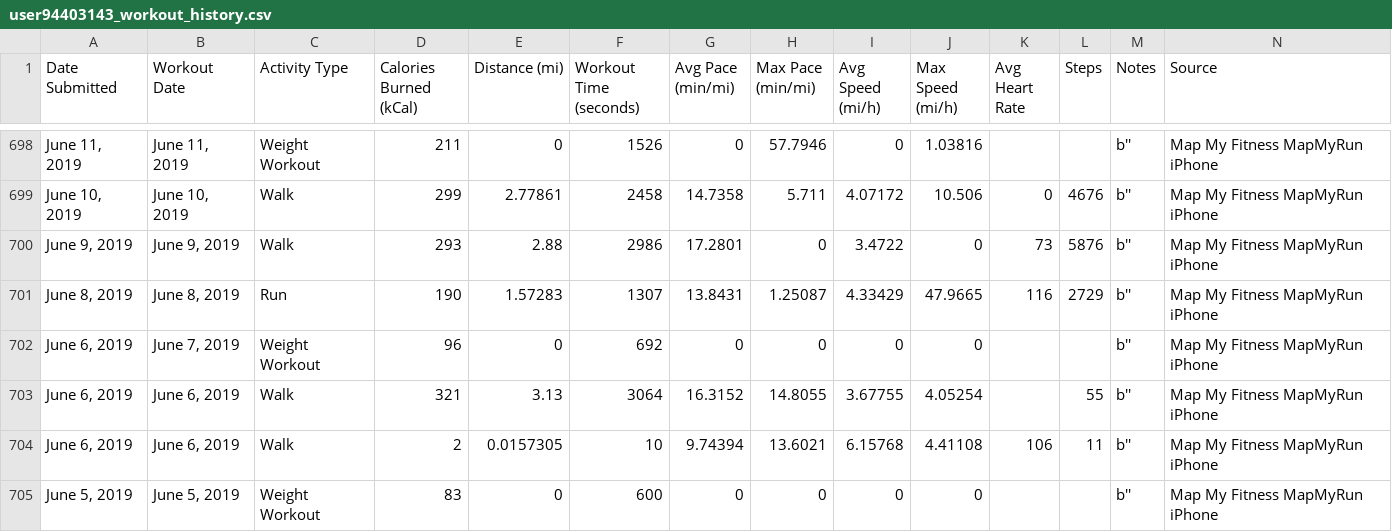
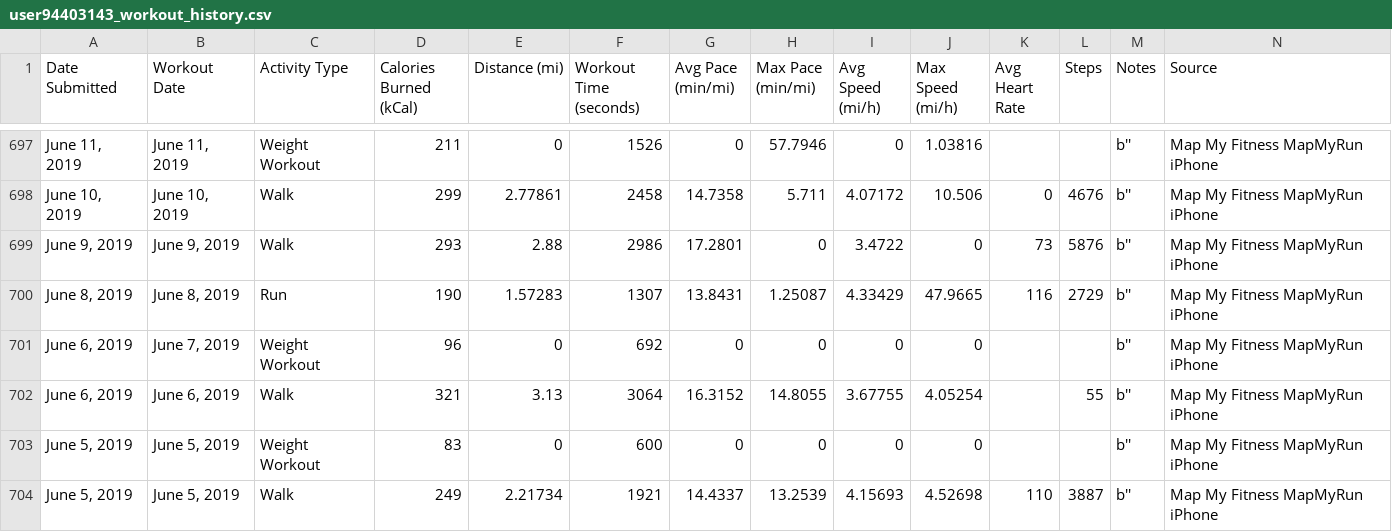
Before and after one commit to Cbhami/Coraline, a CSV file: Resources/csv data/user94403143_workout_history.csv, drawn as a sheet; only a part is shown, gaps mark what is left out; the shorter side is filled out with more unchanged rows; rows hold the shown columns only; the diff covers the shown part only; the diff names each change by its address in the sheet, - before the commit and + after, or states it on an @@ line.

```diff
--- a/Resources/csv data/user94403143_workout_history.csv
+++ b/Resources/csv data/user94403143_workout_history.csv
-row 704: June 6, 2019 | June 6, 2019 | Walk | 2 | 0.0157305 | 10 | 9.74394 | 13.6021 | 6.15768 | 4.41108 | 106 | 11 | b'' | Map My Fitness MapMyRun iPhone
```
Also changed, not shown: 2 removed rows and 27 edited cells elsewhere in this file, 1 other file.
